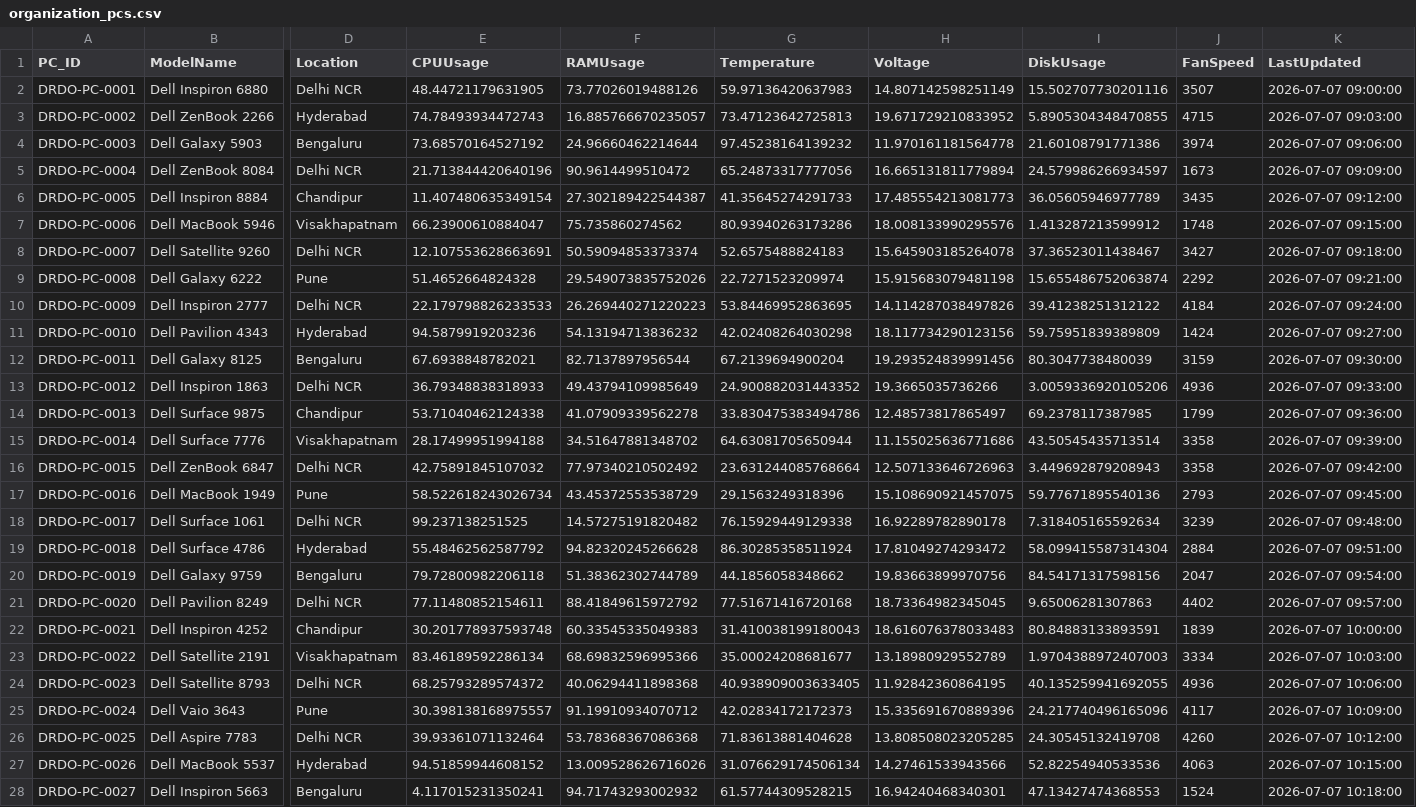
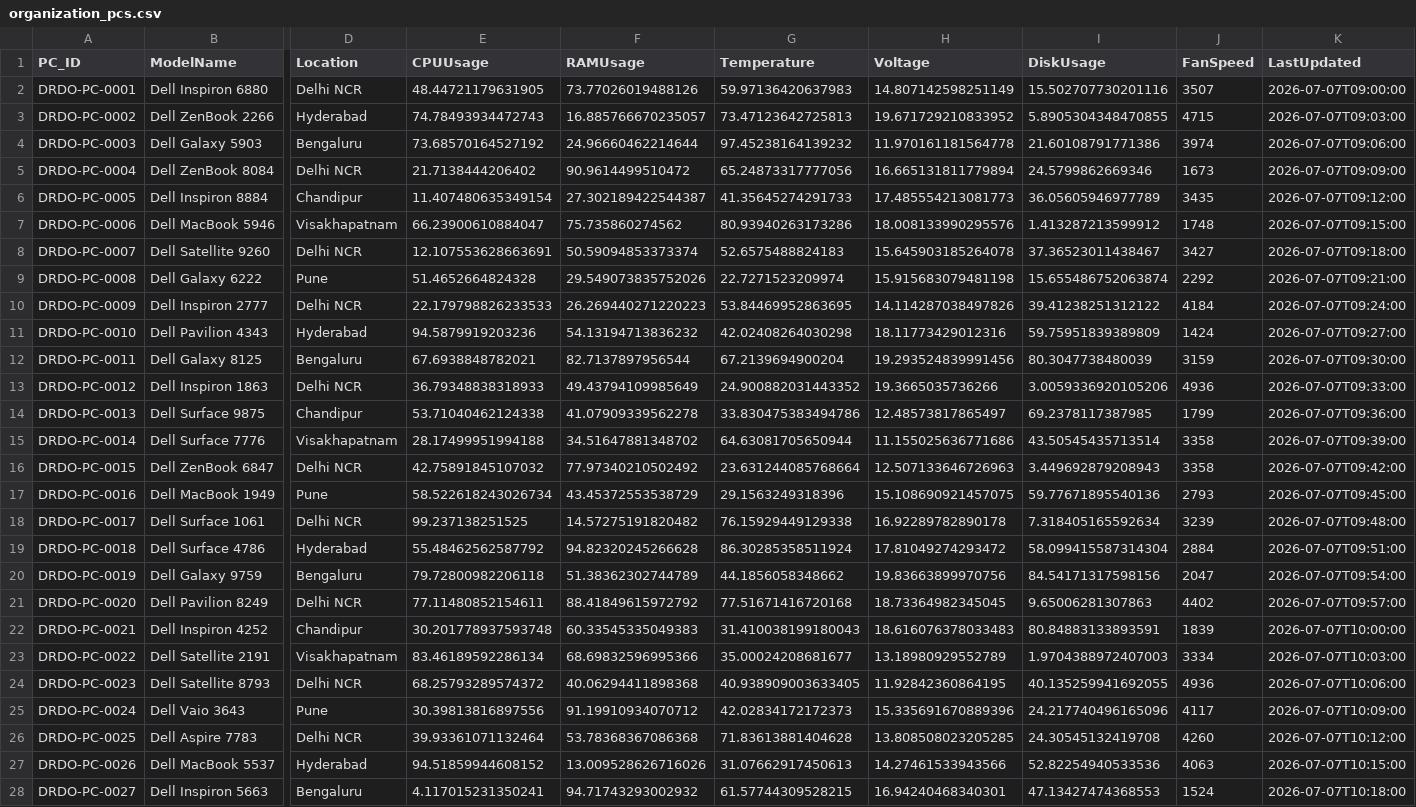
Before and after one commit to YuvrajPunia/AI-PC-Predictive-Maintenance-Ecosystem, a CSV file: organization_pcs.csv, drawn as a sheet; only a part is shown, gaps mark what is left out; the diff covers the shown part only; the diff names each change by its address in the sheet, - before the commit and + after, or states it on an @@ line.

```diff
--- a/organization_pcs.csv
+++ b/organization_pcs.csv
-K2 (LastUpdated): 2026-07-07 09:00:00
+K2 (LastUpdated): 2026-07-07T09:00:00
-K3 (LastUpdated): 2026-07-07 09:03:00
+K3 (LastUpdated): 2026-07-07T09:03:00
-K4 (LastUpdated): 2026-07-07 09:06:00
+K4 (LastUpdated): 2026-07-07T09:06:00
-E5 (CPUUsage): 21.713844420640196
+E5 (CPUUsage): 21.7138444206402
-I5 (DiskUsage): 24.579986266934597
+I5 (DiskUsage): 24.5799862669346
-K5 (LastUpdated): 2026-07-07 09:09:00
+K5 (LastUpdated): 2026-07-07T09:09:00
-K6 (LastUpdated): 2026-07-07 09:12:00
+K6 (LastUpdated): 2026-07-07T09:12:00
-K7 (LastUpdated): 2026-07-07 09:15:00
+K7 (LastUpdated): 2026-07-07T09:15:00
-K8 (LastUpdated): 2026-07-07 09:18:00
+K8 (LastUpdated): 2026-07-07T09:18:00
-K9 (LastUpdated): 2026-07-07 09:21:00
+K9 (LastUpdated): 2026-07-07T09:21:00
-K10 (LastUpdated): 2026-07-07 09:24:00
+K10 (LastUpdated): 2026-07-07T09:24:00
-H11 (Voltage): 18.117734290123156
+H11 (Voltage): 18.11773429012316
-K11 (LastUpdated): 2026-07-07 09:27:00
+K11 (LastUpdated): 2026-07-07T09:27:00
-K12 (LastUpdated): 2026-07-07 09:30:00
+K12 (LastUpdated): 2026-07-07T09:30:00
-K13 (LastUpdated): 2026-07-07 09:33:00
+K13 (LastUpdated): 2026-07-07T09:33:00
-K14 (LastUpdated): 2026-07-07 09:36:00
+K14 (LastUpdated): 2026-07-07T09:36:00
-K15 (LastUpdated): 2026-07-07 09:39:00
+K15 (LastUpdated): 2026-07-07T09:39:00
-K16 (LastUpdated): 2026-07-07 09:42:00
+K16 (LastUpdated): 2026-07-07T09:42:00
-K17 (LastUpdated): 2026-07-07 09:45:00
+K17 (LastUpdated): 2026-07-07T09:45:00
-K18 (LastUpdated): 2026-07-07 09:48:00
+K18 (LastUpdated): 2026-07-07T09:48:00
-K19 (LastUpdated): 2026-07-07 09:51:00
+K19 (LastUpdated): 2026-07-07T09:51:00
-K20 (LastUpdated): 2026-07-07 09:54:00
+K20 (LastUpdated): 2026-07-07T09:54:00
-K21 (LastUpdated): 2026-07-07 09:57:00
+K21 (LastUpdated): 2026-07-07T09:57:00
-K22 (LastUpdated): 2026-07-07 10:00:00
+K22 (LastUpdated): 2026-07-07T10:00:00
-K23 (LastUpdated): 2026-07-07 10:03:00
+K23 (LastUpdated): 2026-07-07T10:03:00
-K24 (LastUpdated): 2026-07-07 10:06:00
+K24 (LastUpdated): 2026-07-07T10:06:00
-E25 (CPUUsage): 30.398138168975557
+E25 (CPUUsage): 30.39813816897556
-K25 (LastUpdated): 2026-07-07 10:09:00
+K25 (LastUpdated): 2026-07-07T10:09:00
-K26 (LastUpdated): 2026-07-07 10:12:00
+K26 (LastUpdated): 2026-07-07T10:12:00
-G27 (Temperature): 31.076629174506134
+G27 (Temperature): 31.07662917450613
-K27 (LastUpdated): 2026-07-07 10:15:00
+K27 (LastUpdated): 2026-07-07T10:15:00
-K28 (LastUpdated): 2026-07-07 10:18:00
+K28 (LastUpdated): 2026-07-07T10:18:00
```
Also changed, not shown: 1 added row and 77 edited cells elsewhere in this file, 44 other files.
